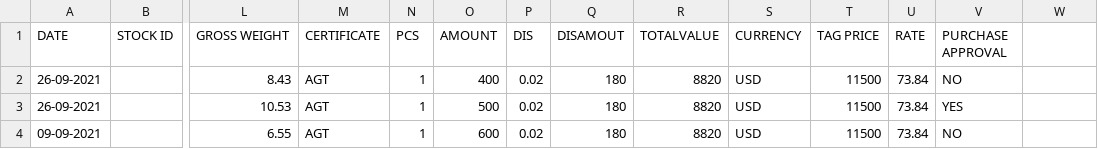
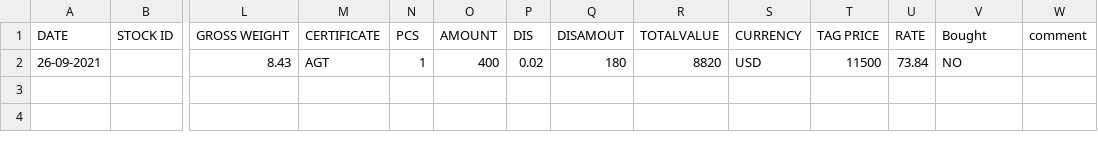
Before and after one commit to vashuteotia123/SDSGems, a CSV file: media/csv_formats/jewellery_format.csv, drawn as a sheet; only a part is shown, gaps mark what is left out; rows hold the shown columns only; the diff names each change by its address in the sheet, - before the commit and + after, or states it on an @@ line.

```diff
--- a/media/csv_formats/jewellery_format.csv
+++ b/media/csv_formats/jewellery_format.csv
-V1: PURCHASE APPROVAL
+V1: Bought
-W1: (empty)
+W1: comment
-row 3: 26-09-2021 |  | 10.53 | AGT | 1 | 500 | 0.02 | 180 | 8820 | USD | 11500 | 73.84 | YES
-row 4: 09-09-2021 |  | 6.55 | AGT | 1 | 600 | 0.02 | 180 | 8820 | USD | 11500 | 73.84 | NO
```
Also changed, not shown: media/csv_formats/colorstone_format.csv, media/csv_formats/diamond_format.csv, 16 other files.
